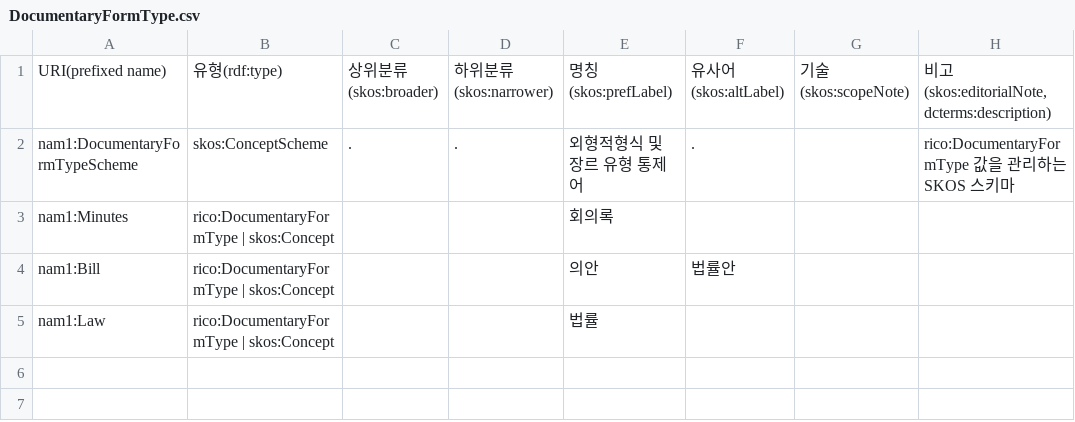
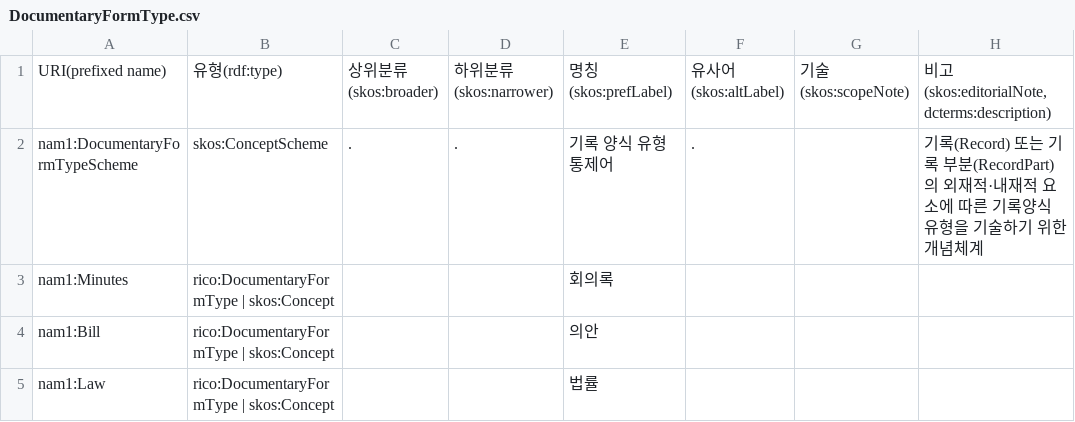
Before and after one commit to lseun135/NAontology_study, a CSV file: docs/m1-record/DocumentaryFormType.csv, drawn as a sheet.

Commit message:
Update DocumentaryFormType.csv

```diff
--- a/docs/m1-record/DocumentaryFormType.csv
+++ b/docs/m1-record/DocumentaryFormType.csv
@@ -1,5 +1,5 @@
 URI(prefixed name),유형(rdf:type),상위분류(skos:broader),하위분류(skos:narrower),명칭(skos:prefLabel),유사어(skos:altLabel),기술(skos:scopeNote),"비고(skos:editorialNote, dcterms:description)"
-nam1:DocumentaryFormTypeScheme,skos:ConceptScheme,.,.,외형적형식 및 장르 유형 통제어,.,,rico:DocumentaryFormType 값을 관리하는 SKOS 스키마
+nam1:DocumentaryFormTypeScheme,skos:ConceptScheme,.,.,기록 양식 유형 통제어,.,,기록(Record) 또는 기록 부분(RecordPart)의 외재적·내재적 요소에 따른 기록양식 유형을 기술하기 위한 개념체계
 nam1:Minutes,rico:DocumentaryFormType | skos:Concept,,,회의록,,,
-nam1:Bill,rico:DocumentaryFormType | skos:Concept,,,의안,법률안,,
+nam1:Bill,rico:DocumentaryFormType | skos:Concept,,,의안,,,
 nam1:Law,rico:DocumentaryFormType | skos:Concept,,,법률,,,
```
